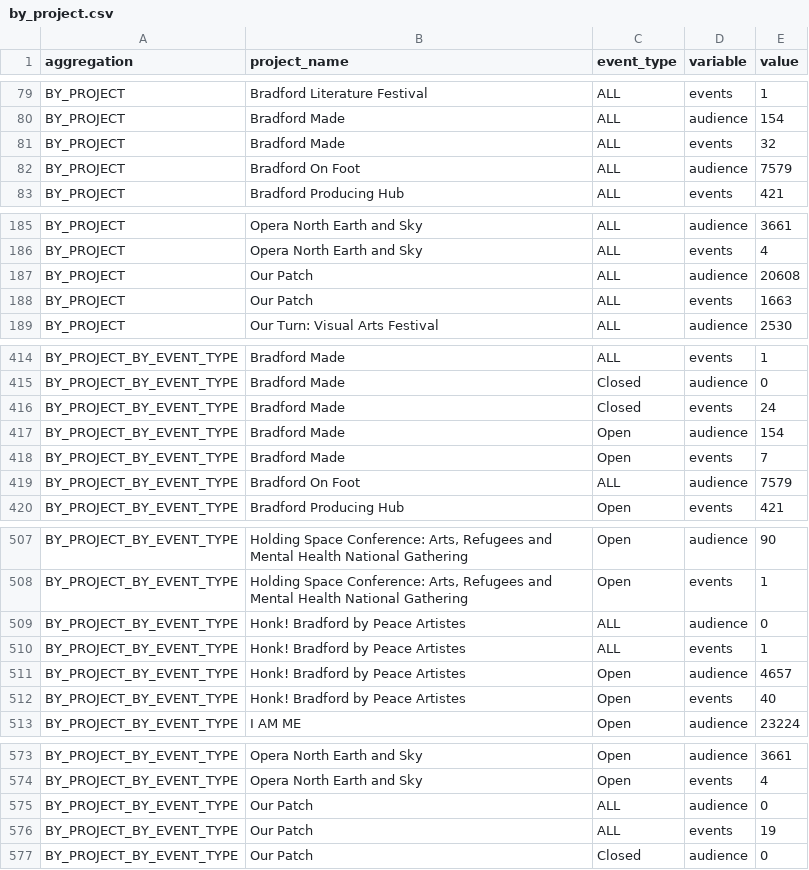
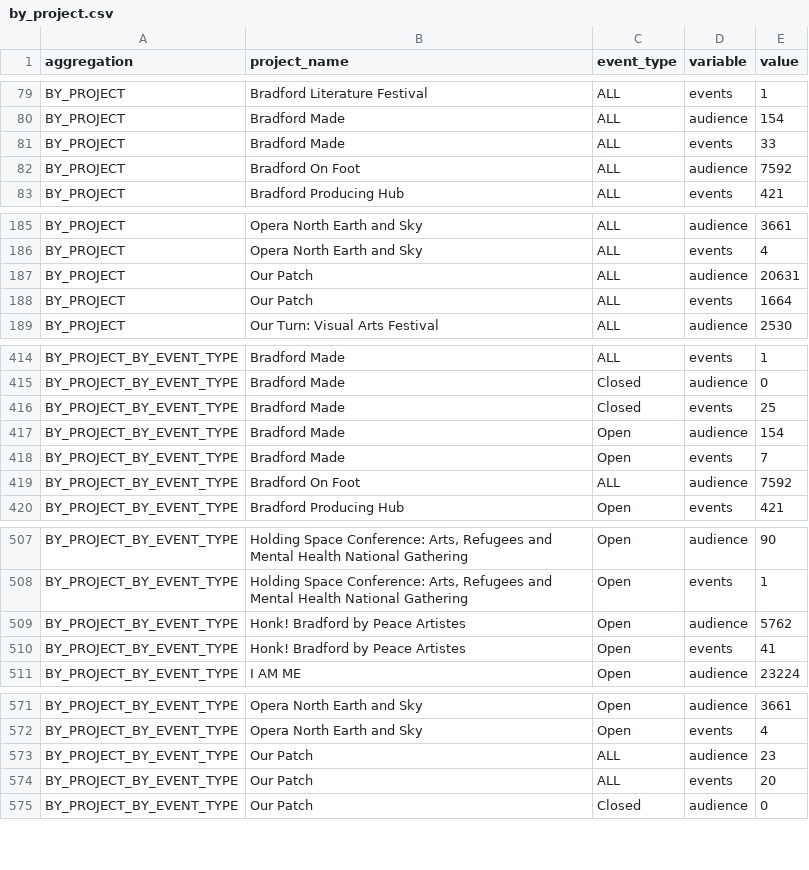
Before and after one commit to open-innovations/bradford-2025, a CSV file: src/_data/published/programme/by_project.csv, drawn as a sheet; only a part is shown, gaps mark what is left out; the diff covers the shown part only.

```diff
--- a/src/_data/published/programme/by_project.csv
+++ b/src/_data/published/programme/by_project.csv
@@ -80,4 +80,4 @@ BY_PROJECT,Bradford Literature Festival,ALL,events,1
 BY_PROJECT,Bradford Made,ALL,audience,154
-BY_PROJECT,Bradford Made,ALL,events,32
-BY_PROJECT,Bradford On Foot,ALL,audience,7579
+BY_PROJECT,Bradford Made,ALL,events,33
+BY_PROJECT,Bradford On Foot,ALL,audience,7592
 BY_PROJECT,Bradford Producing Hub,ALL,events,421
@@ -186,4 +186,4 @@ BY_PROJECT,Opera North Earth and Sky,ALL,audience,3661
 BY_PROJECT,Opera North Earth and Sky,ALL,events,4
-BY_PROJECT,Our Patch,ALL,audience,20608
-BY_PROJECT,Our Patch,ALL,events,1663
+BY_PROJECT,Our Patch,ALL,audience,20631
+BY_PROJECT,Our Patch,ALL,events,1664
 BY_PROJECT,Our Turn: Visual Arts Festival,ALL,audience,2530
@@ -415,6 +415,6 @@ BY_PROJECT_BY_EVENT_TYPE,Bradford Made,ALL,events,1
 BY_PROJECT_BY_EVENT_TYPE,Bradford Made,Closed,audience,0
-BY_PROJECT_BY_EVENT_TYPE,Bradford Made,Closed,events,24
+BY_PROJECT_BY_EVENT_TYPE,Bradford Made,Closed,events,25
 BY_PROJECT_BY_EVENT_TYPE,Bradford Made,Open,audience,154
 BY_PROJECT_BY_EVENT_TYPE,Bradford Made,Open,events,7
-BY_PROJECT_BY_EVENT_TYPE,Bradford On Foot,ALL,audience,7579
+BY_PROJECT_BY_EVENT_TYPE,Bradford On Foot,ALL,audience,7592
 BY_PROJECT_BY_EVENT_TYPE,Bradford Producing Hub,Open,events,421
@@ -508,6 +508,4 @@ BY_PROJECT_BY_EVENT_TYPE,"Holding Space Conference: Arts, Refugees and Mental He
 BY_PROJECT_BY_EVENT_TYPE,"Holding Space Conference: Arts, Refugees and Mental Health National Gathering",Open,events,1
-BY_PROJECT_BY_EVENT_TYPE,Honk! Bradford by Peace Artistes,ALL,audience,0
-BY_PROJECT_BY_EVENT_TYPE,Honk! Bradford by Peace Artistes,ALL,events,1
-BY_PROJECT_BY_EVENT_TYPE,Honk! Bradford by Peace Artistes,Open,audience,4657
-BY_PROJECT_BY_EVENT_TYPE,Honk! Bradford by Peace Artistes,Open,events,40
+BY_PROJECT_BY_EVENT_TYPE,Honk! Bradford by Peace Artistes,Open,audience,5762
+BY_PROJECT_BY_EVENT_TYPE,Honk! Bradford by Peace Artistes,Open,events,41
 BY_PROJECT_BY_EVENT_TYPE,I AM ME,Open,audience,23224
@@ -574,4 +572,4 @@ BY_PROJECT_BY_EVENT_TYPE,Opera North Earth and Sky,Open,audience,3661
 BY_PROJECT_BY_EVENT_TYPE,Opera North Earth and Sky,Open,events,4
-BY_PROJECT_BY_EVENT_TYPE,Our Patch,ALL,audience,0
-BY_PROJECT_BY_EVENT_TYPE,Our Patch,ALL,events,19
+BY_PROJECT_BY_EVENT_TYPE,Our Patch,ALL,audience,23
+BY_PROJECT_BY_EVENT_TYPE,Our Patch,ALL,events,20
 BY_PROJECT_BY_EVENT_TYPE,Our Patch,Closed,audience,0
```
Also changed, not shown: 3 edited cells elsewhere in this file, src/_data/published/participants/by_month.csv, src/_data/published/programme/by_month.csv, 45 other files.
